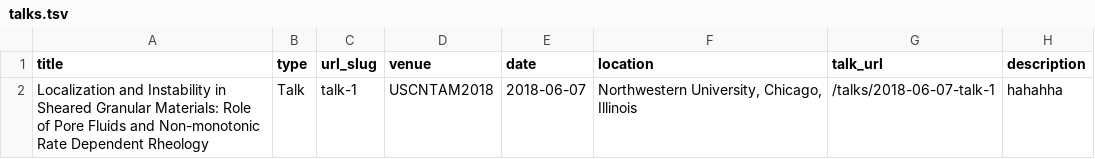
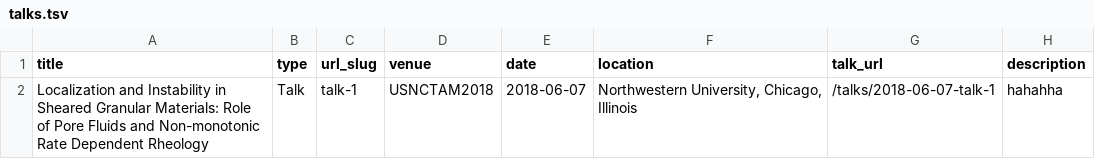
Before and after one commit to XiaoMaResearch/XiaoMaResearch.github.io, a TSV file: markdown_generator/talks.tsv, drawn as a sheet.

Commit message:
talk1

```diff
--- a/markdown_generator/talks.tsv
+++ b/markdown_generator/talks.tsv
@@ -1,2 +1,2 @@
 title	type	url_slug	venue	date	location	talk_url	description
-Localization and Instability in Sheared Granular Materials: Role of Pore Fluids and Non-monotonic Rate Dependent Rheology	Talk	talk-1	USCNTAM2018	2018-06-07	Northwestern University, Chicago, Illinois	/talks/2018-06-07-talk-1	hahahha
+Localization and Instability in Sheared Granular Materials: Role of Pore Fluids and Non-monotonic Rate Dependent Rheology	Talk	talk-1	USNCTAM2018	2018-06-07	Northwestern University, Chicago, Illinois	/talks/2018-06-07-talk-1	hahahha
```
Also changed, not shown: 1 other file.
